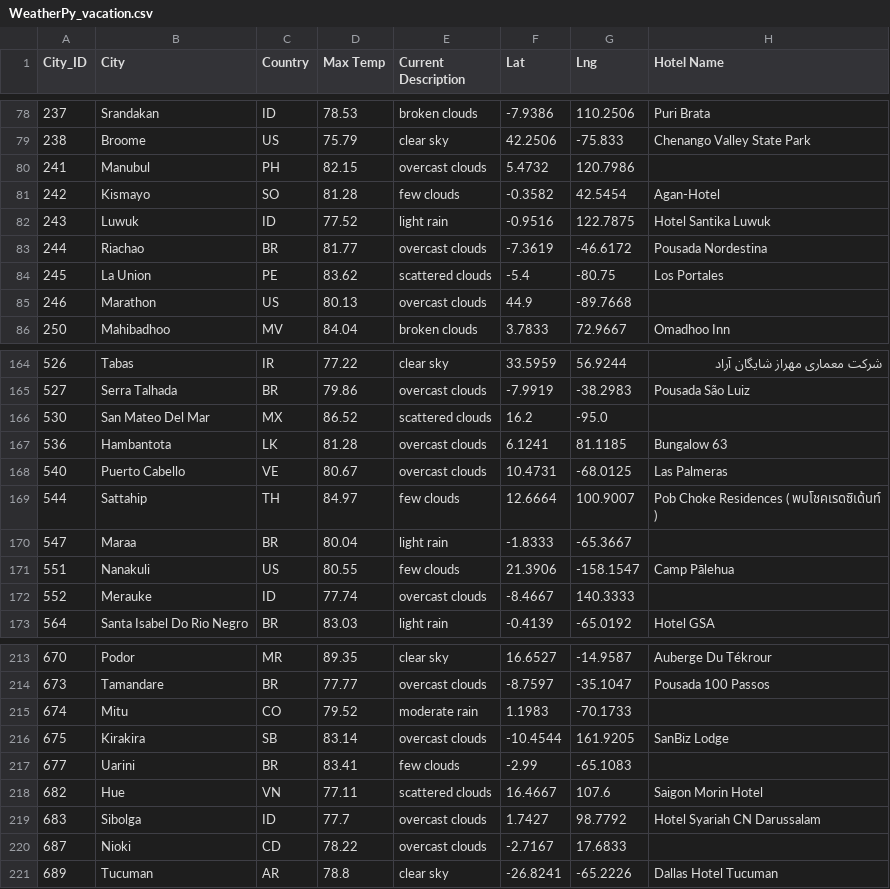
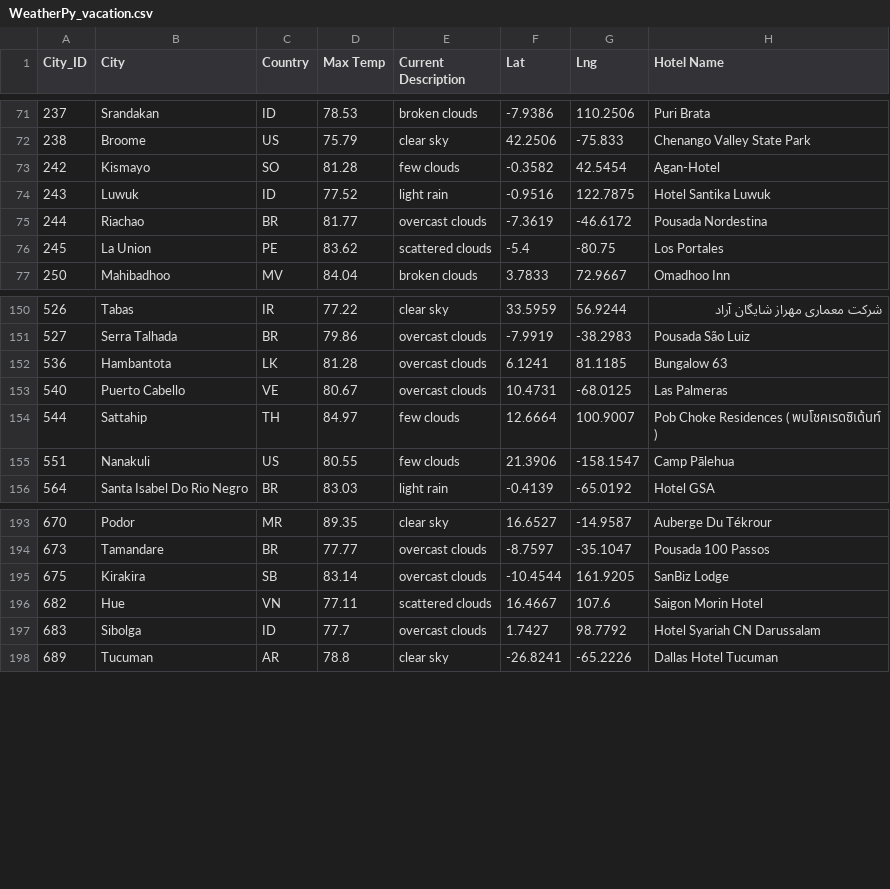
Before and after one commit to laurlen2112/World_Weather_Analysis, a CSV file: Vacation_Search/WeatherPy_vacation.csv, drawn as a sheet; only a part is shown, gaps mark what is left out; the diff covers the shown part only; the diff names each change by its address in the sheet, - before the commit and + after, or states it on an @@ line.

```diff
--- a/Vacation_Search/WeatherPy_vacation.csv
+++ b/Vacation_Search/WeatherPy_vacation.csv
-row 80: 241 | Manubul | PH | 82.15 | overcast clouds | 5.4732 | 120.7986
-row 85: 246 | Marathon | US | 80.13 | overcast clouds | 44.9 | -89.7668
-row 166: 530 | San Mateo Del Mar | MX | 86.52 | scattered clouds | 16.2 | -95.0
-row 170: 547 | Maraa | BR | 80.04 | light rain | -1.8333 | -65.3667
-row 172: 552 | Merauke | ID | 77.74 | overcast clouds | -8.4667 | 140.3333
-row 215: 674 | Mitu | CO | 79.52 | moderate rain | 1.1983 | -70.1733
-row 217: 677 | Uarini | BR | 83.41 | few clouds | -2.99 | -65.1083
-row 220: 687 | Nioki | CD | 78.22 | overcast clouds | -2.7167 | 17.6833
```
Also changed, not shown: 15 removed rows and 1 edited cell elsewhere in this file, 2 other files.
